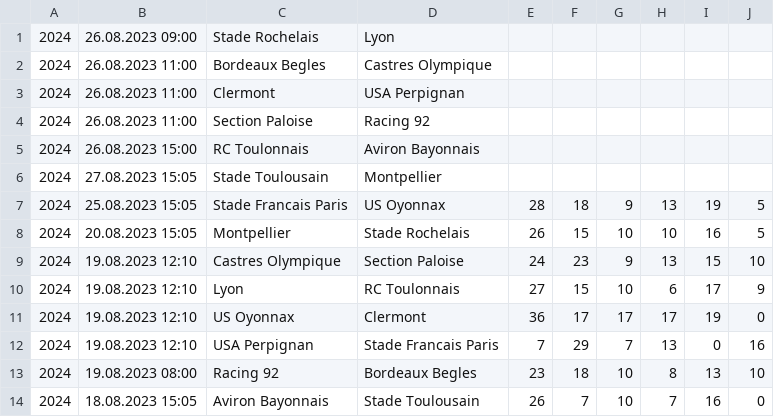
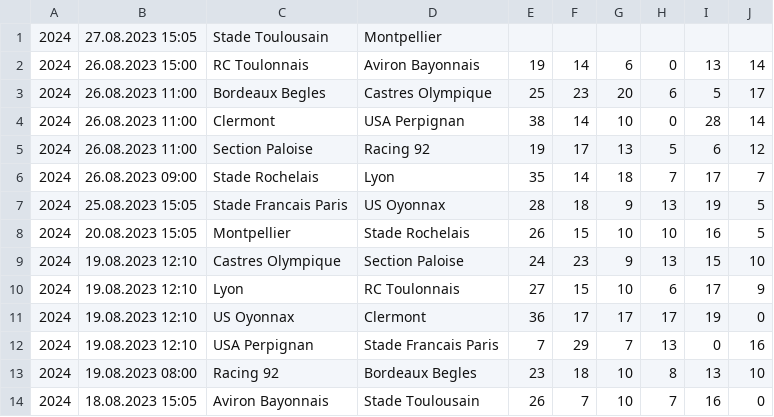
Before and after one commit to octonion/rugby, a CSV file: club/csv/top14-2023-2024.csv, drawn as a sheet.

```diff
--- a/club/csv/top14-2023-2024.csv
+++ b/club/csv/top14-2023-2024.csv
@@ -1,7 +1,7 @@
-2024,26.08.2023 09:00,Stade Rochelais,Lyon,,,,,,
-2024,26.08.2023 11:00,Bordeaux Begles,Castres Olympique,,,,,,
-2024,26.08.2023 11:00,Clermont,USA Perpignan,,,,,,
-2024,26.08.2023 11:00,Section Paloise,Racing 92,,,,,,
-2024,26.08.2023 15:00,RC Toulonnais,Aviron Bayonnais,,,,,,
 2024,27.08.2023 15:05,Stade Toulousain,Montpellier,,,,,,
+2024,26.08.2023 15:00,RC Toulonnais,Aviron Bayonnais,19,14,6,0,13,14
+2024,26.08.2023 11:00,Bordeaux Begles,Castres Olympique,25,23,20,6,5,17
+2024,26.08.2023 11:00,Clermont,USA Perpignan,38,14,10,0,28,14
+2024,26.08.2023 11:00,Section Paloise,Racing 92,19,17,13,5,6,12
+2024,26.08.2023 09:00,Stade Rochelais,Lyon,35,14,18,7,17,7
 2024,25.08.2023 15:05,Stade Francais Paris,US Oyonnax,28,18,9,13,19,5
```
Also changed, not shown: club/sos/current_ranking.csv, 4 other files.
